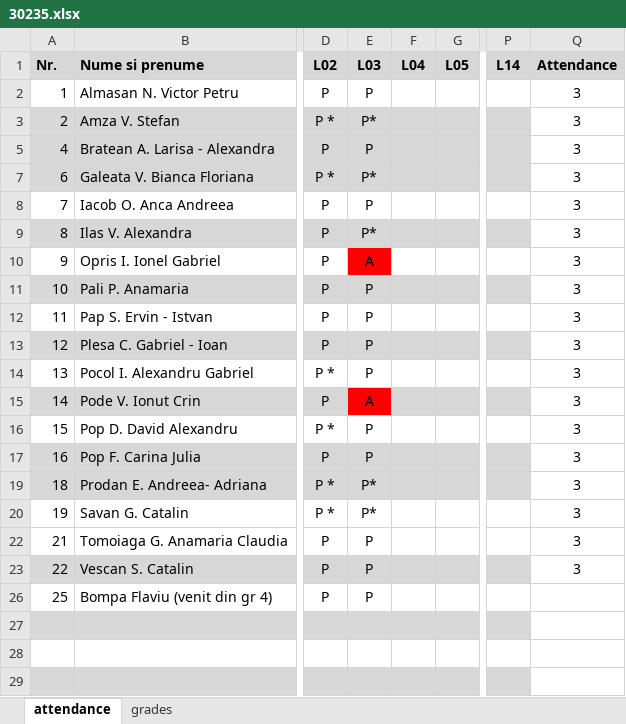
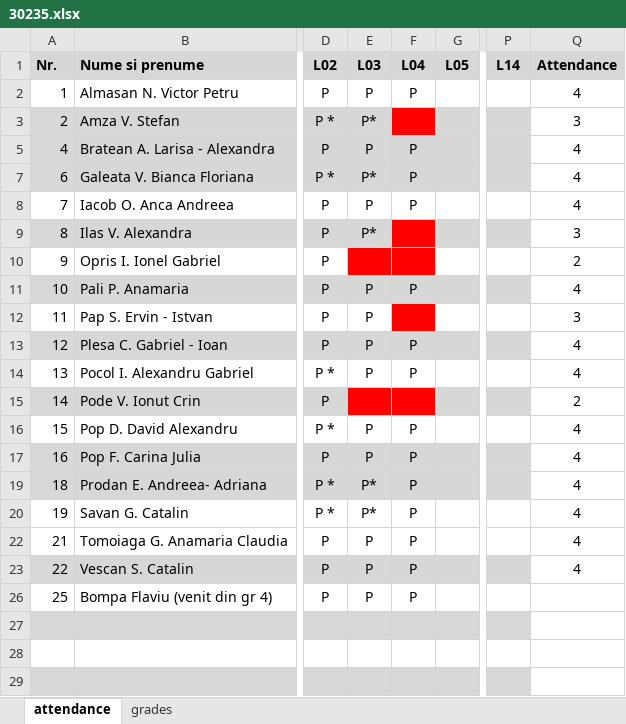
Before and after one commit to kittyrad/laborator1, an Excel workbook: src/resources/30235.xlsx, sheet attendance, drawn as a sheet; only a part is shown, gaps mark what is left out; values as stored, in another font and other column widths than the file's, no borders; conditional formats and table styles not drawn; the diff names each change by its address in the sheet, - before the commit and + after, or states it on an @@ line.

```diff
--- a/src/resources/30235.xlsx (sheet attendance)
+++ b/src/resources/30235.xlsx (sheet attendance)
-F2 (L04): (empty)
+F2 (L04): P
-Q2 (Attendance): 3
+Q2 (Attendance): 4
-F3 fill: #D7D7D7
+F3 fill: #FF0000
-F5 (L04): (empty)
+F5 (L04): P
-Q5 (Attendance): 3
+Q5 (Attendance): 4
-F7:F8 (L04): (empty)
+F7:F8 (L04): P
-Q7:Q8 (Attendance): 3
+Q7:Q8 (Attendance): 4
-F9 fill: #D7D7D7
+F9 fill: #FF0000
-E10 (L03): A
+E10 (L03): (empty)
-F10 fill: none
+F10 fill: #FF0000
-Q10 (Attendance): 3
+Q10 (Attendance): 2
-F11 (L04): (empty)
+F11 (L04): P
-Q11 (Attendance): 3
+Q11 (Attendance): 4
-F12 fill: none
+F12 fill: #FF0000
-F13:F14 (L04): (empty)
+F13:F14 (L04): P
-Q13:Q14 (Attendance): 3
+Q13:Q14 (Attendance): 4
-E15 (L03): A
+E15 (L03): (empty)
-F15 fill: #D7D7D7
+F15 fill: #FF0000
-Q15 (Attendance): 3
+Q15 (Attendance): 2
-F16:F17 (L04): (empty)
+F16:F17 (L04): P
-Q16:Q17 (Attendance): 3
+Q16:Q17 (Attendance): 4
-F19:F20 (L04): (empty)
+F19:F20 (L04): P
-Q19:Q20 (Attendance): 3
+Q19:Q20 (Attendance): 4
-F22:F23 (L04): (empty)
+F22:F23 (L04): P
-Q22:Q23 (Attendance): 3
+Q22:Q23 (Attendance): 4
-F26 (L04): (empty)
+F26 (L04): P
```
Also changed, not shown: sheet grades, formulas that keep their value.
